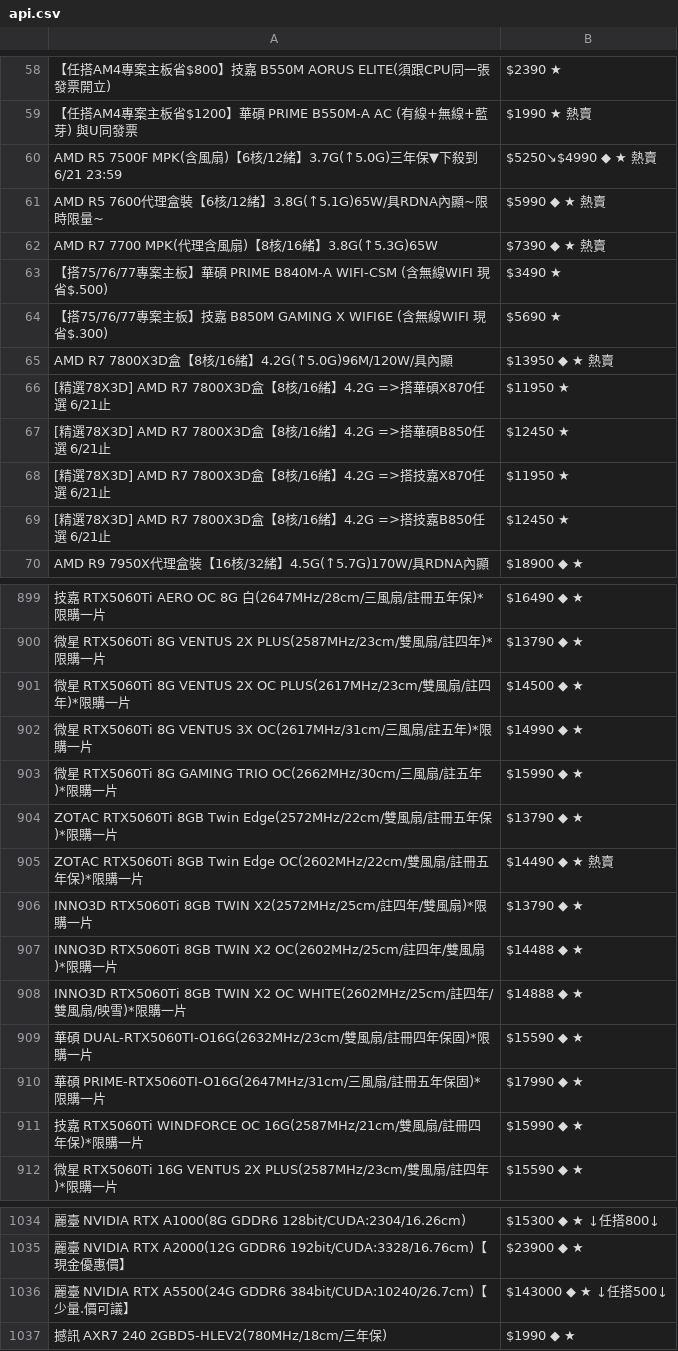
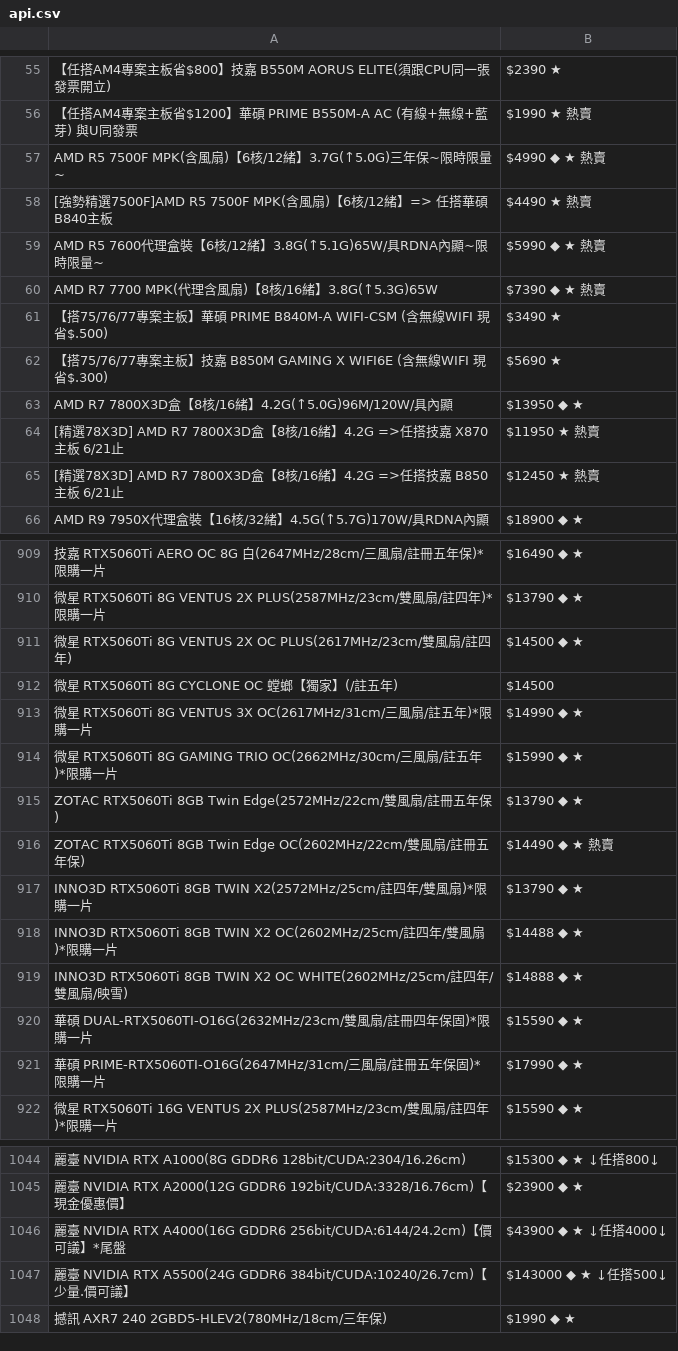
Before and after one commit to suouwang/ops_mid, a CSV file: api.csv, drawn as a sheet; only a part is shown, gaps mark what is left out; removed rows and columns are numbered as before the commit, all else as after; the diff covers the shown part only; the diff names each change by its address in the sheet, - before the commit and + after, or states it on an @@ line.

```diff
--- a/api.csv
+++ b/api.csv
-row 60: AMD R5 7500F MPK(含風扇)【6核/12緒】3.7G(↑5.0G)三年保▼下殺到 6/21 23:59 | $5250↘$4990 ◆ ★ 熱賣
+row 57: AMD R5 7500F MPK(含風扇)【6核/12緒】3.7G(↑5.0G)三年保~限時限量~ | $4990 ◆ ★ 熱賣
+row 58: [強勢精選7500F]AMD R5 7500F MPK(含風扇)【6核/12緒】=> 任搭華碩B840主板 | $4490 ★ 熱賣
-B63: $13950 ◆ ★ 熱賣
+B63: $13950 ◆ ★
-row 66: [精選78X3D] AMD R7 7800X3D盒【8核/16緒】4.2G =>搭華碩X870任選 6/21止 | $11950 ★
-row 67: [精選78X3D] AMD R7 7800X3D盒【8核/16緒】4.2G =>搭華碩B850任選 6/21止 | $12450 ★
-A64: …緒】4.2G =>搭技嘉X870任選 6/21止
+A64: …緒】4.2G =>任搭技嘉 X870主板 6/21止
-B64: $11950 ★
+B64: $11950 ★ 熱賣
-A65: …緒】4.2G =>搭技嘉B850任選 6/21止
+A65: …緒】4.2G =>任搭技嘉 B850主板 6/21止
-B65: $12450 ★
+B65: $12450 ★ 熱賣
-A911: …四年)*限購一片
+A911: …四年)
+row 912: 微星 RTX5060Ti 8G CYCLONE OC 螳螂【獨家】(/註五年) | $14500
-A915: …年保)*限購一片
+A915: …年保)
-A916: …年保)*限購一片
+A916: …年保)
-A919: …映雪)*限購一片
+A919: …映雪)
-row 911: 技嘉 RTX5060Ti WINDFORCE OC 16G(2587MHz/21cm/雙風扇/註冊四年保)*限購一片 | $15990 ◆ ★
+row 1046: 麗臺 NVIDIA RTX A4000(16G GDDR6 256bit/CUDA:6144/24.2cm)【價可議】*尾盤 | $43900 ◆ ★ ↓任搭4000↓
```
Also changed, not shown: 16 added rows, 5 removed rows and 24 edited cells elsewhere in this file, 1 other file.
